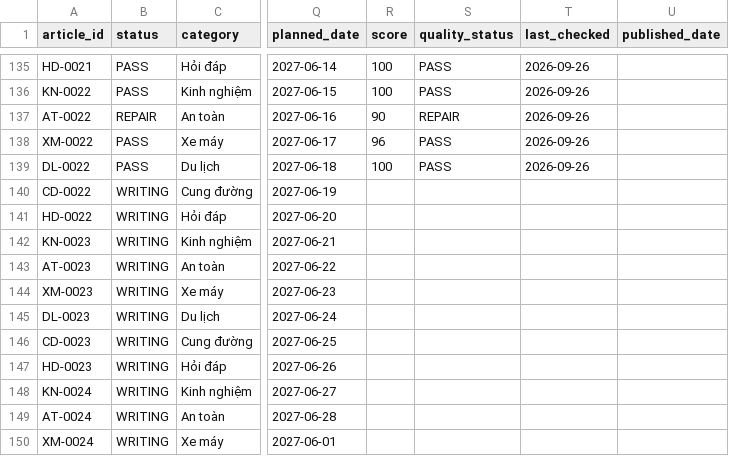
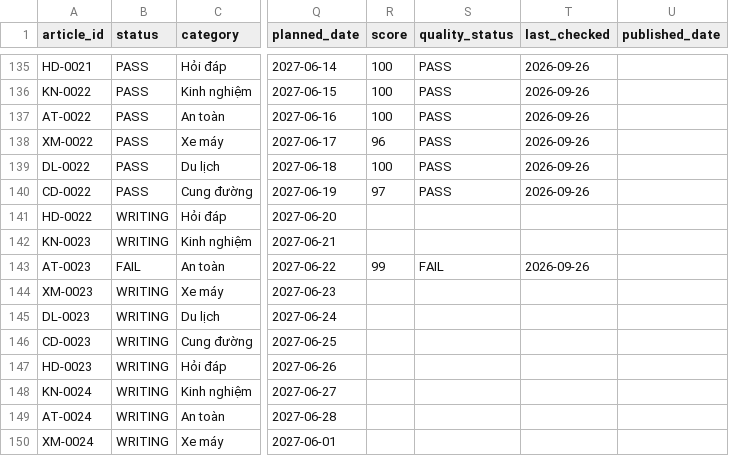
Before and after one commit to thuexemayhanoi/shop, a CSV file: data/content-matrix.csv, drawn as a sheet; only a part is shown, gaps mark what is left out; the diff names each change by its address in the sheet, - before the commit and + after, or states it on an @@ line.

```diff
--- a/data/content-matrix.csv
+++ b/data/content-matrix.csv
-B137 (status): REPAIR
+B137 (status): PASS
-R137 (score): 90
+R137 (score): 100
-S137 (quality_status): REPAIR
+S137 (quality_status): PASS
-B140 (status): WRITING
+B140 (status): PASS
-R140 (score): (empty)
+R140 (score): 97
-S140 (quality_status): (empty)
+S140 (quality_status): PASS
-T140 (last_checked): (empty)
+T140 (last_checked): 2026-09-26
-B143 (status): WRITING
+B143 (status): FAIL
-R143 (score): (empty)
+R143 (score): 99
-S143 (quality_status): (empty)
+S143 (quality_status): FAIL
-T143 (last_checked): (empty)
+T143 (last_checked): 2026-09-26
```
Also changed, not shown: 3 other files.
